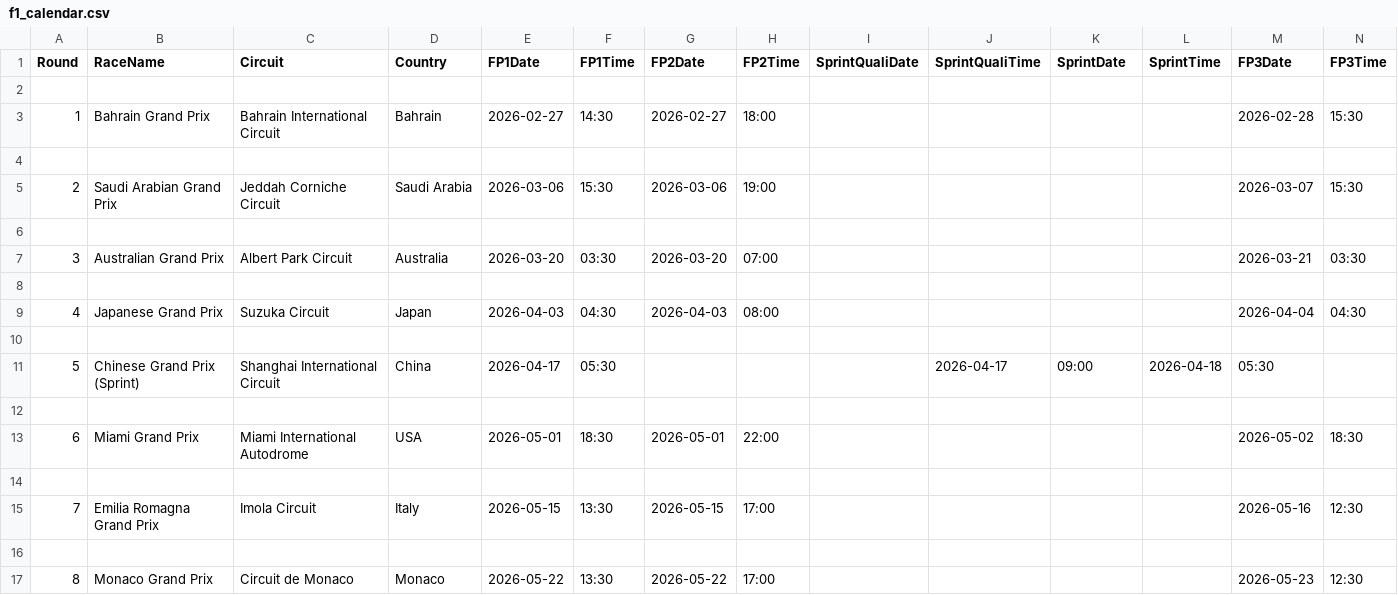
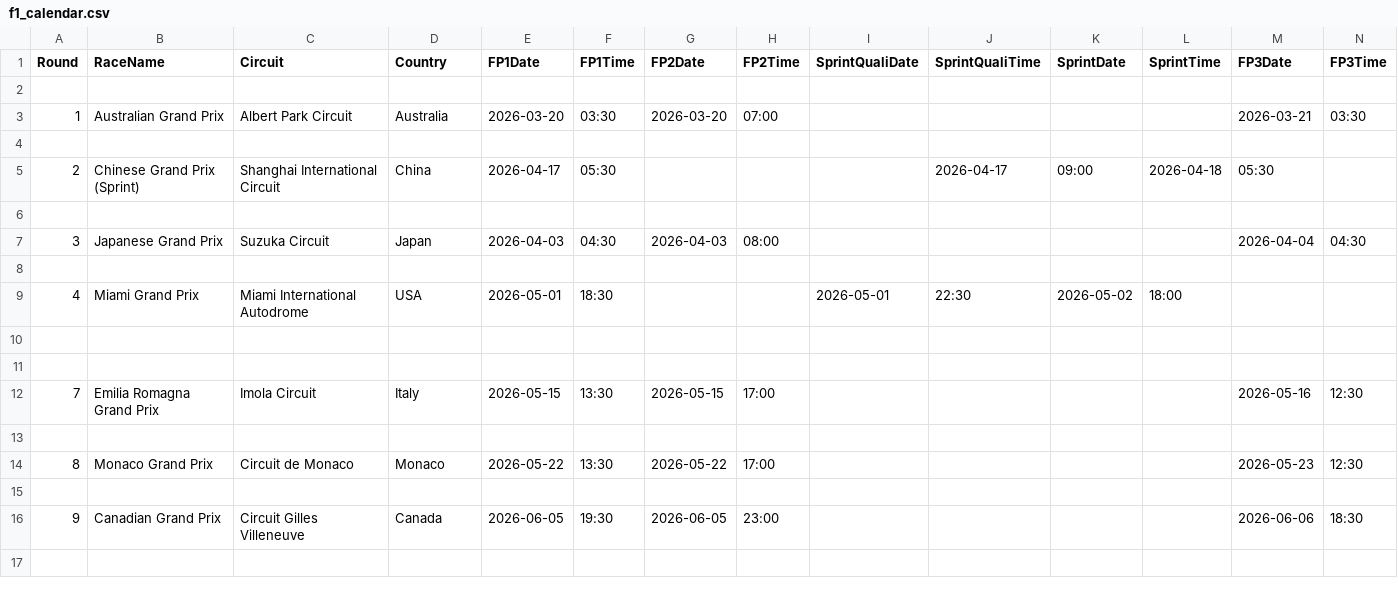
Before and after one commit to mrp36126/mysportzone, a CSV file: data/f1_calendar.csv, drawn as a sheet; only a part is shown; the shorter side is filled out with more unchanged rows; removed rows and columns are numbered as before the commit, all else as after; rows hold the shown columns only; the diff names each change by its address in the sheet, - before the commit and + after, or states it on an @@ line.

Commit message:
Update f1_calendar.csv

```diff
--- a/data/f1_calendar.csv
+++ b/data/f1_calendar.csv
-row 3: 1 | Bahrain Grand Prix | Bahrain International Circuit | Bahrain | 2026-02-27 | 14:30 | 2026-02-27 | 18:00 |  |  |  |  | 2026-02-28 | 15:30
+row 3: 1 | Australian Grand Prix | Albert Park Circuit | Australia | 2026-03-20 | 03:30 | 2026-03-20 | 07:00 |  |  |  |  | 2026-03-21 | 03:30
-row 5: 2 | Saudi Arabian Grand Prix | Jeddah Corniche Circuit | Saudi Arabia | 2026-03-06 | 15:30 | 2026-03-06 | 19:00 |  |  |  |  | 2026-03-07 | 15:30
+row 5: 2 | Chinese Grand Prix (Sprint) | Shanghai International Circuit | China | 2026-04-17 | 05:30 |  |  |  | 2026-04-17 | 09:00 | 2026-04-18 | 05:30
-row 7: 3 | Australian Grand Prix | Albert Park Circuit | Australia | 2026-03-20 | 03:30 | 2026-03-20 | 07:00 |  |  |  |  | 2026-03-21 | 03:30
+row 7: 3 | Japanese Grand Prix | Suzuka Circuit | Japan | 2026-04-03 | 04:30 | 2026-04-03 | 08:00 |  |  |  |  | 2026-04-04 | 04:30
-row 9: 4 | Japanese Grand Prix | Suzuka Circuit | Japan | 2026-04-03 | 04:30 | 2026-04-03 | 08:00 |  |  |  |  | 2026-04-04 | 04:30
+row 9: 4 | Miami Grand Prix | Miami International Autodrome | USA | 2026-05-01 | 18:30 |  |  | 2026-05-01 | 22:30 | 2026-05-02 | 18:00
-row 11: 5 | Chinese Grand Prix (Sprint) | Shanghai International Circuit | China | 2026-04-17 | 05:30 |  |  |  | 2026-04-17 | 09:00 | 2026-04-18 | 05:30
-row 12: (empty)
-row 13: 6 | Miami Grand Prix | Miami International Autodrome | USA | 2026-05-01 | 18:30 | 2026-05-01 | 22:00 |  |  |  |  | 2026-05-02 | 18:30
```
